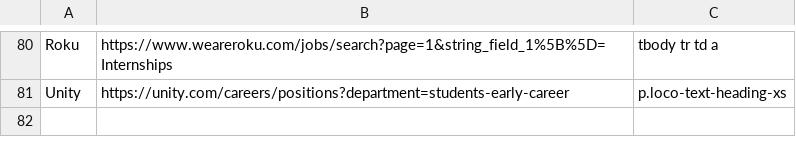
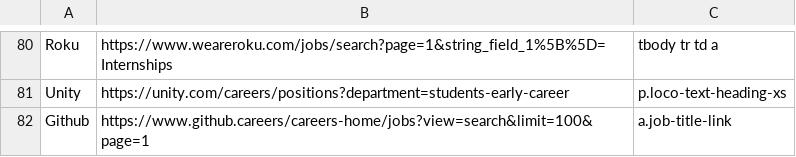
Before and after one commit to Ph1so/phlux2.0, a CSV file: companies.csv, drawn as a sheet; only a part is shown, gaps mark what is left out.

Commit message:
github

```diff
--- a/companies.csv
+++ b/companies.csv
@@ -81 +81,2 @@ Roku,https://www.weareroku.com/jobs/search?page=1&string_field_1%5B%5D=Internshi
 Unity,https://unity.com/careers/positions?department=students-early-career,p.loco-text-heading-xs
+Github,https://www.github.careers/careers-home/jobs?view=search&limit=100&page=1,a.job-title-link
```
Also changed, not shown: 1 other file.
